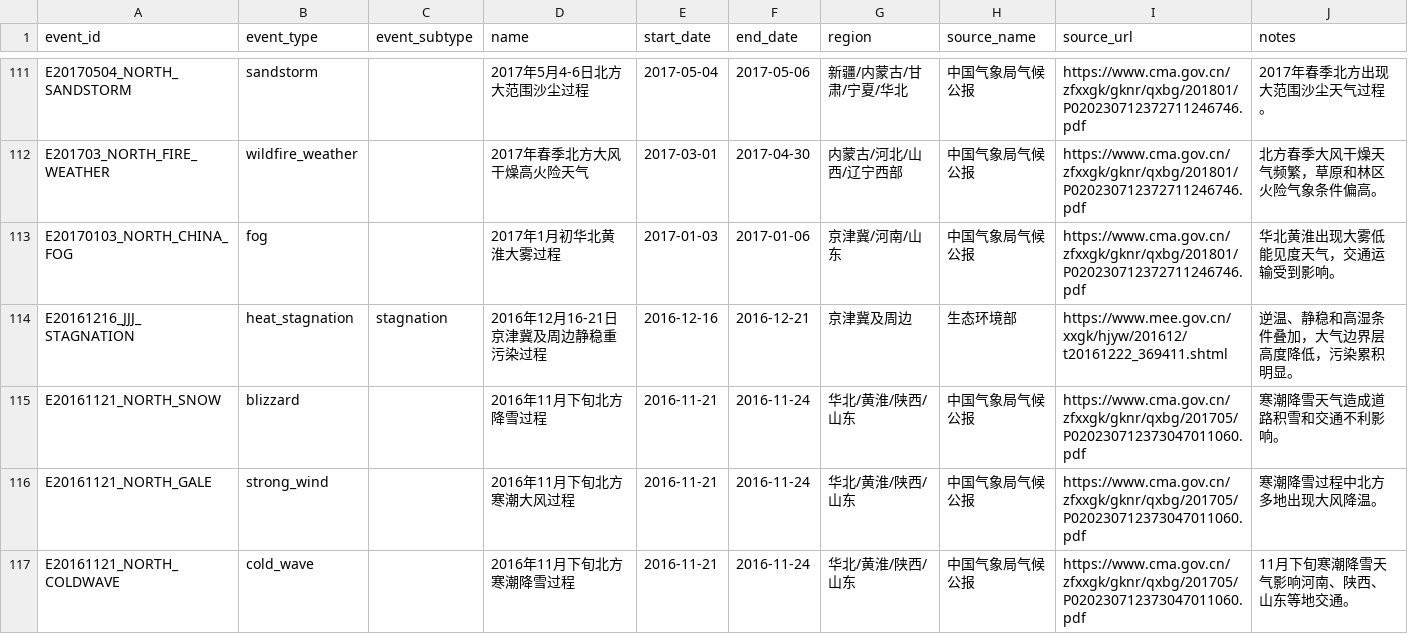
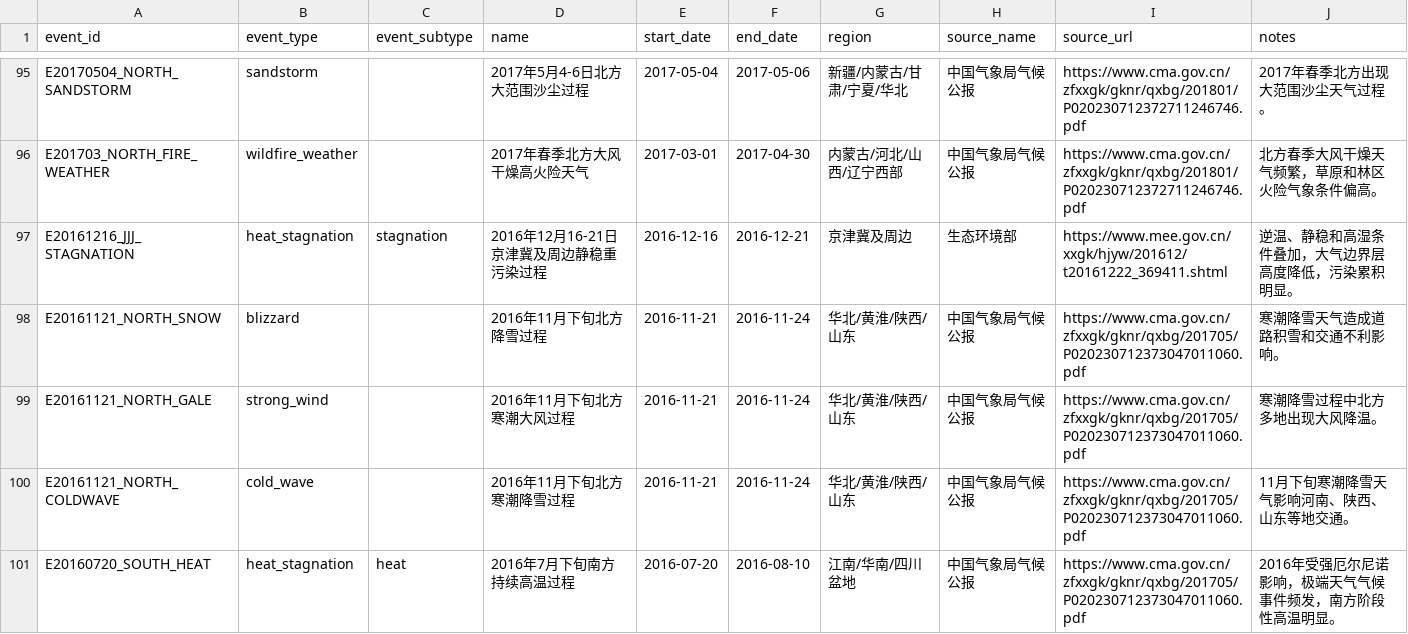
Before and after one commit to ZKKnight/Extreme-weather-data-display, a CSV file: examples/national_events_2006_2025.csv, drawn as a sheet; only a part is shown, gaps mark what is left out; the shorter side is filled out with more unchanged rows; the diff covers the shown part only.

```diff
--- a/examples/national_events_2006_2025.csv
+++ b/examples/national_events_2006_2025.csv
@@ -112,3 +96,2 @@ E20170504_NORTH_SANDSTORM,sandstorm,,2017年5月4-6日北方大范围沙尘过
 E201703_NORTH_FIRE_WEATHER,wildfire_weather,,2017年春季北方大风干燥高火险天气,2017-03-01,2017-04-30,内蒙古/河北/山西/辽宁西部,中国气象局气候公报,https://www.cma.gov.cn/zfxxgk/gknr/qxbg/201801/P020230712372711246746.pdf,北方春季大风干燥天气频繁，草原和林区火险气象条件偏高。
-E20170103_NORTH_CHINA_FOG,fog,,2017年1月初华北黄淮大雾过程,2017-01-03,2017-01-06,京津冀/河南/山东,中国气象局气候公报,https://www.cma.gov.cn/zfxxgk/gknr/qxbg/201801/P020230712372711246746.pdf,华北黄淮出现大雾低能见度天气，交通运输受到影响。
 E20161216_JJJ_STAGNATION,heat_stagnation,stagnation,2016年12月16-21日京津冀及周边静稳重污染过程,2016-12-16,2016-12-21,京津冀及周边,生态环境部,https://www.mee.gov.cn/xxgk/hjyw/201612/t20161222_369411.shtml,逆温、静稳和高湿条件叠加，大气边界层高度降低，污染累积明显。
```
Also changed, not shown: 17 removed rows and 1 edited cell elsewhere in this file, 7 other files.
